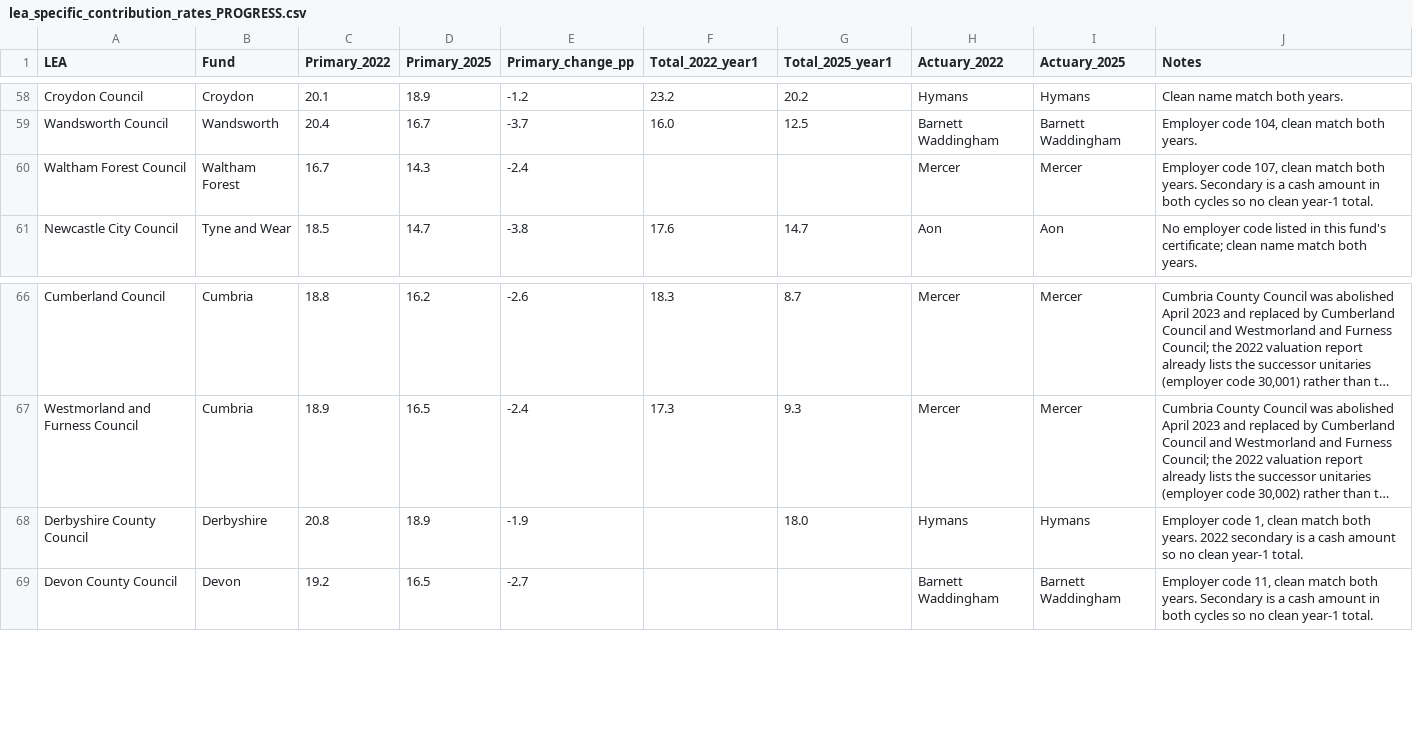
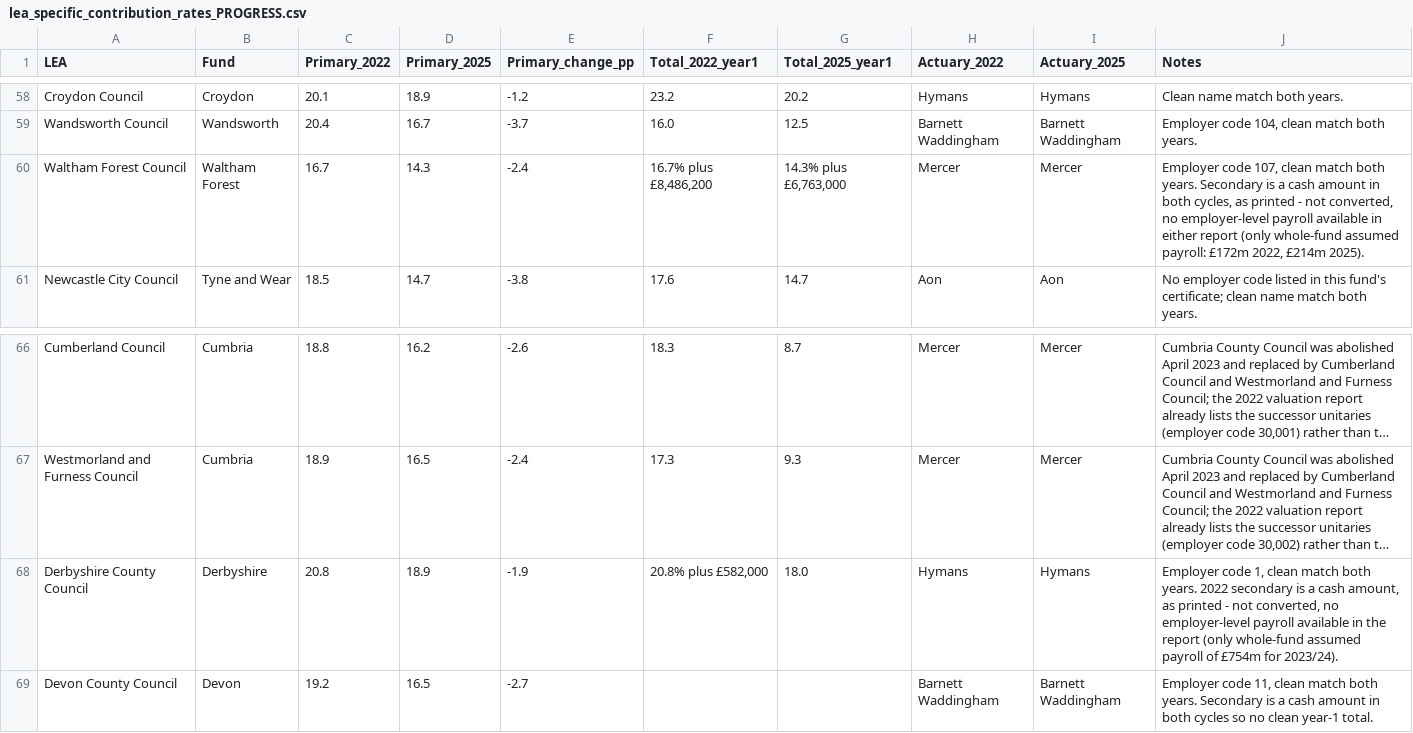
Before and after one commit to manjari2001/lgps, a CSV file: lea_specific_contribution_rates_PROGRESS.csv, drawn as a sheet; only a part is shown, gaps mark what is left out; long unchanged cells end in …; the diff names each change by its address in the sheet, - before the commit and + after, or states it on an @@ line.

```diff
--- a/lea_specific_contribution_rates_PROGRESS.csv
+++ b/lea_specific_contribution_rates_PROGRESS.csv
-F60 (Total_2022_year1): (empty)
+F60 (Total_2022_year1): 16.7% plus £8,486,200
-G60 (Total_2025_year1): (empty)
+G60 (Total_2025_year1): 14.3% plus £6,763,000
-J60 (Notes): …in both cycles so no clean year-1 total.
+J60 (Notes): …in both cycles, as printed - not converted, no employer-level payroll available in either report (only whole-fund assumed payroll: £172m 2022, £214m 2025).
-F68 (Total_2022_year1): (empty)
+F68 (Total_2022_year1): 20.8% plus £582,000
-J68 (Notes): …a cash amount so no clean year-1 total.
+J68 (Notes): …a cash amount, as printed - not converted, no employer-level payroll available in the report (only whole-fund assumed payroll of £754m for 2023/24).
```
